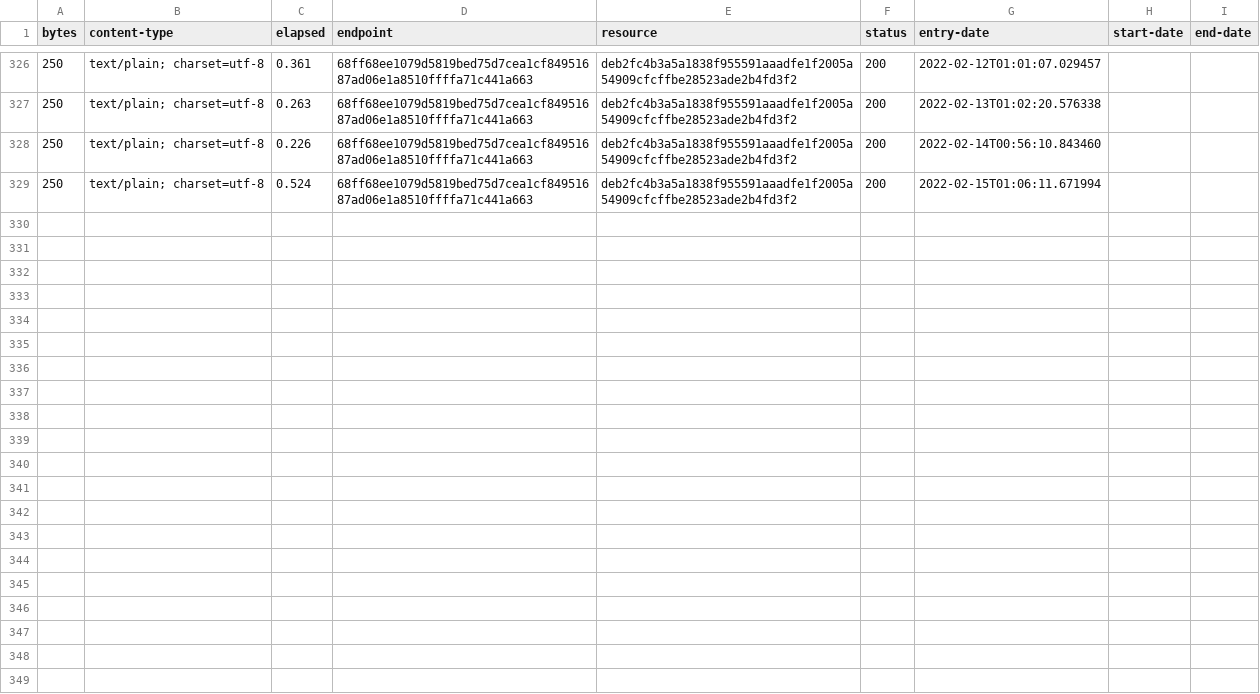
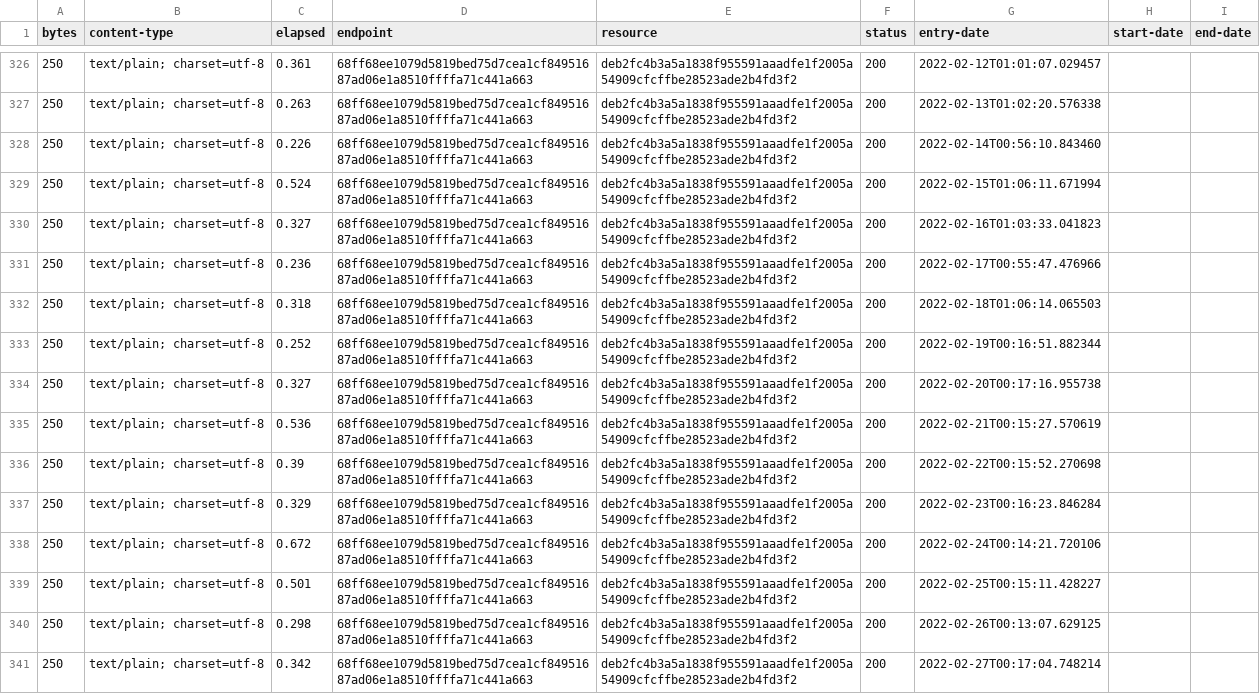
Before and after one commit to digital-land/planning-permission-type-collection, a CSV file: collection/log.csv, drawn as a sheet; only a part is shown, gaps mark what is left out; the diff covers the shown part only.

Commit message:
Collection 2022-03-10

```diff
--- a/collection/log.csv
+++ b/collection/log.csv
@@ -329 +329,13 @@ bytes,content-type,elapsed,endpoint,resource,status,entry-date,start-date,end-da
 250,text/plain; charset=utf-8,0.524,68ff68ee1079d5819bed75d7cea1cf84951687ad06e1a8510ffffa71c441a663,deb2fc4b3a5a1838f955591aaadfe1f2005a54909cfcffbe28523ade2b4fd3f2,200,2022-02-15T01:06:11.671994,,
+250,text/plain; charset=utf-8,0.327,68ff68ee1079d5819bed75d7cea1cf84951687ad06e1a8510ffffa71c441a663,deb2fc4b3a5a1838f955591aaadfe1f2005a54909cfcffbe28523ade2b4fd3f2,200,2022-02-16T01:03:33.041823,,
+250,text/plain; charset=utf-8,0.236,68ff68ee1079d5819bed75d7cea1cf84951687ad06e1a8510ffffa71c441a663,deb2fc4b3a5a1838f955591aaadfe1f2005a54909cfcffbe28523ade2b4fd3f2,200,2022-02-17T00:55:47.476966,,
+250,text/plain; charset=utf-8,0.318,68ff68ee1079d5819bed75d7cea1cf84951687ad06e1a8510ffffa71c441a663,deb2fc4b3a5a1838f955591aaadfe1f2005a54909cfcffbe28523ade2b4fd3f2,200,2022-02-18T01:06:14.065503,,
+250,text/plain; charset=utf-8,0.252,68ff68ee1079d5819bed75d7cea1cf84951687ad06e1a8510ffffa71c441a663,deb2fc4b3a5a1838f955591aaadfe1f2005a54909cfcffbe28523ade2b4fd3f2,200,2022-02-19T00:16:51.882344,,
+250,text/plain; charset=utf-8,0.327,68ff68ee1079d5819bed75d7cea1cf84951687ad06e1a8510ffffa71c441a663,deb2fc4b3a5a1838f955591aaadfe1f2005a54909cfcffbe28523ade2b4fd3f2,200,2022-02-20T00:17:16.955738,,
+250,text/plain; charset=utf-8,0.536,68ff68ee1079d5819bed75d7cea1cf84951687ad06e1a8510ffffa71c441a663,deb2fc4b3a5a1838f955591aaadfe1f2005a54909cfcffbe28523ade2b4fd3f2,200,2022-02-21T00:15:27.570619,,
+250,text/plain; charset=utf-8,0.39,68ff68ee1079d5819bed75d7cea1cf84951687ad06e1a8510ffffa71c441a663,deb2fc4b3a5a1838f955591aaadfe1f2005a54909cfcffbe28523ade2b4fd3f2,200,2022-02-22T00:15:52.270698,,
+250,text/plain; charset=utf-8,0.329,68ff68ee1079d5819bed75d7cea1cf84951687ad06e1a8510ffffa71c441a663,deb2fc4b3a5a1838f955591aaadfe1f2005a54909cfcffbe28523ade2b4fd3f2,200,2022-02-23T00:16:23.846284,,
+250,text/plain; charset=utf-8,0.672,68ff68ee1079d5819bed75d7cea1cf84951687ad06e1a8510ffffa71c441a663,deb2fc4b3a5a1838f955591aaadfe1f2005a54909cfcffbe28523ade2b4fd3f2,200,2022-02-24T00:14:21.720106,,
+250,text/plain; charset=utf-8,0.501,68ff68ee1079d5819bed75d7cea1cf84951687ad06e1a8510ffffa71c441a663,deb2fc4b3a5a1838f955591aaadfe1f2005a54909cfcffbe28523ade2b4fd3f2,200,2022-02-25T00:15:11.428227,,
+250,text/plain; charset=utf-8,0.298,68ff68ee1079d5819bed75d7cea1cf84951687ad06e1a8510ffffa71c441a663,deb2fc4b3a5a1838f955591aaadfe1f2005a54909cfcffbe28523ade2b4fd3f2,200,2022-02-26T00:13:07.629125,,
+250,text/plain; charset=utf-8,0.342,68ff68ee1079d5819bed75d7cea1cf84951687ad06e1a8510ffffa71c441a663,deb2fc4b3a5a1838f955591aaadfe1f2005a54909cfcffbe28523ade2b4fd3f2,200,2022-02-27T00:17:04.748214,,
```
Also changed, not shown: 11 added rows elsewhere in this file, 1 other file.
